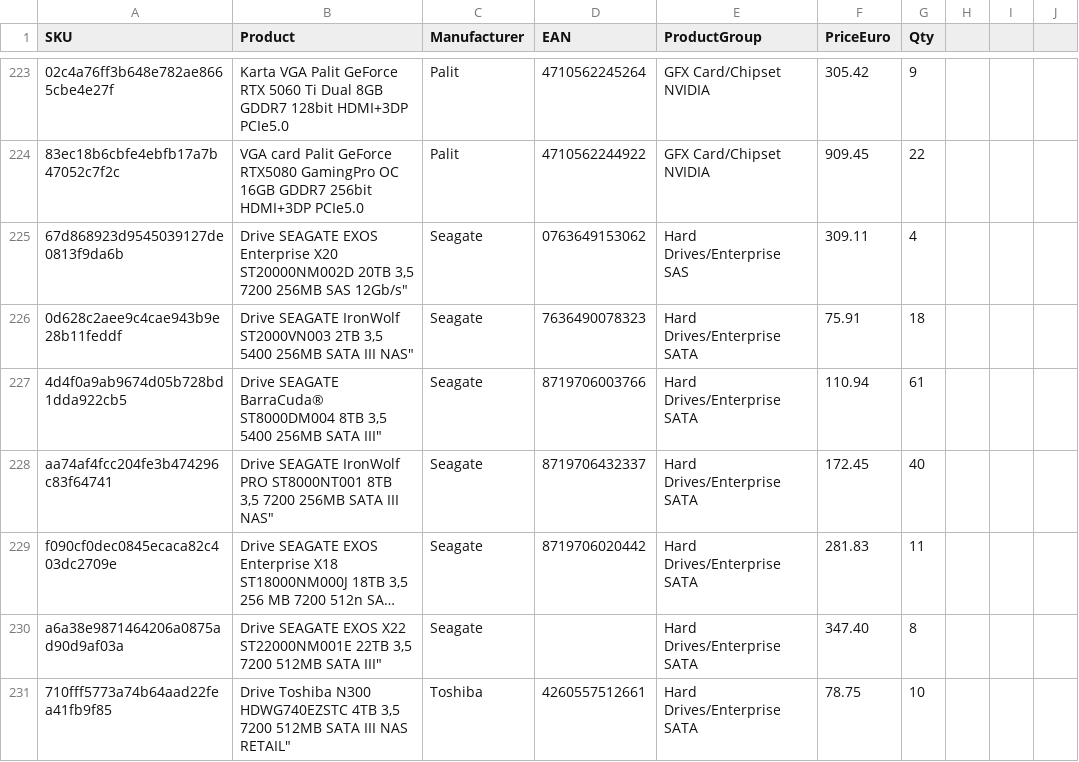
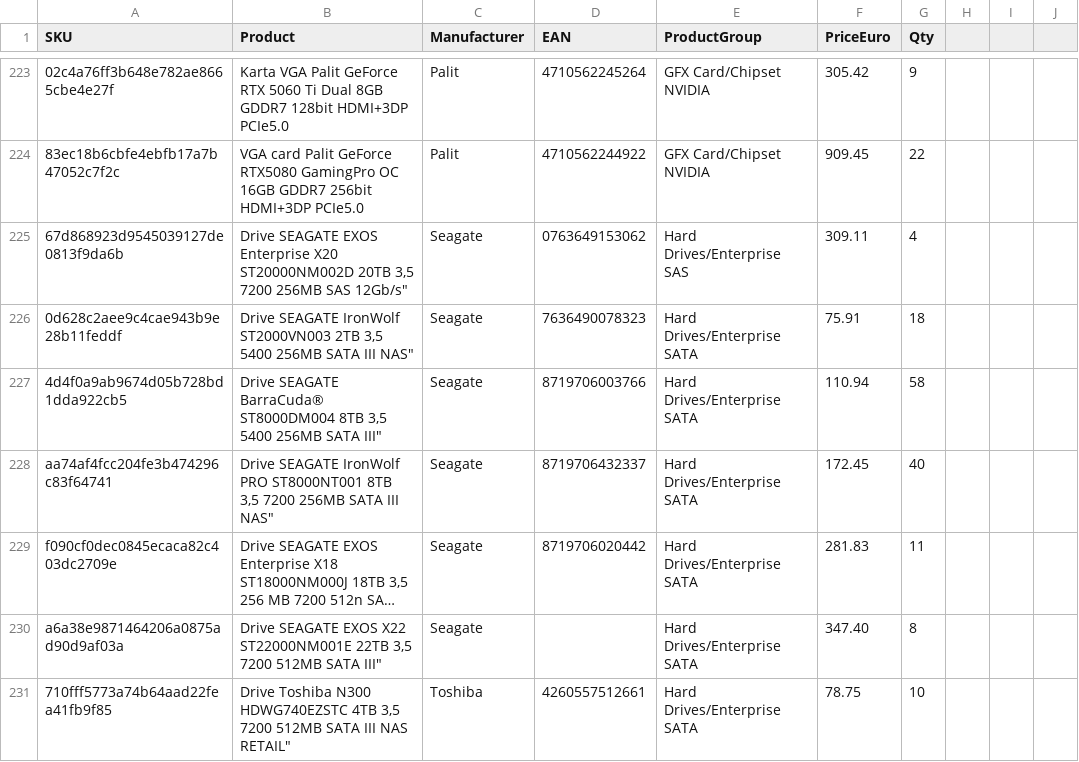
Before and after one commit to Belialeral/Listini, a CSV file: listino_2025.csv, drawn as a sheet; only a part is shown, gaps mark what is left out; long unchanged cells end in …; the diff covers the shown part only; the diff names each change by its address in the sheet, - before the commit and + after, or states it on an @@ line.

Commit message:
Upload file

```diff
--- a/listino_2025.csv
+++ b/listino_2025.csv
-G227 (Qty): 61
+G227 (Qty): 58
```
Also changed, not shown: 14 edited cells elsewhere in this file.
